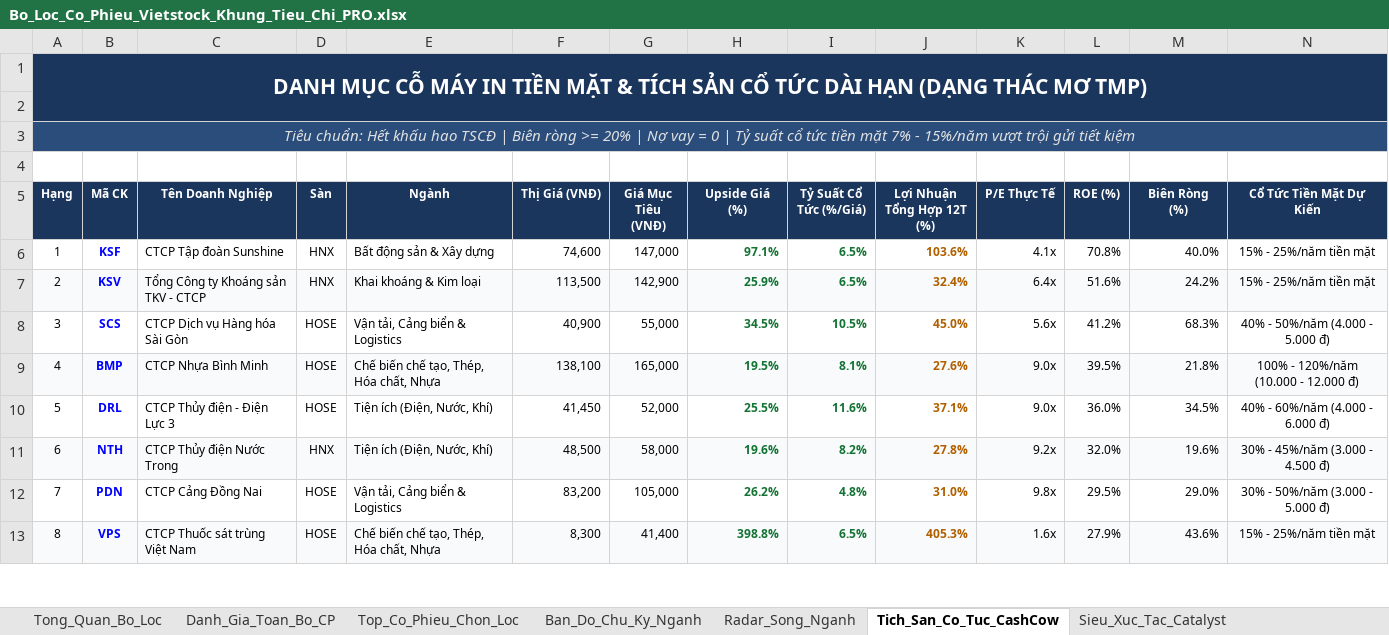
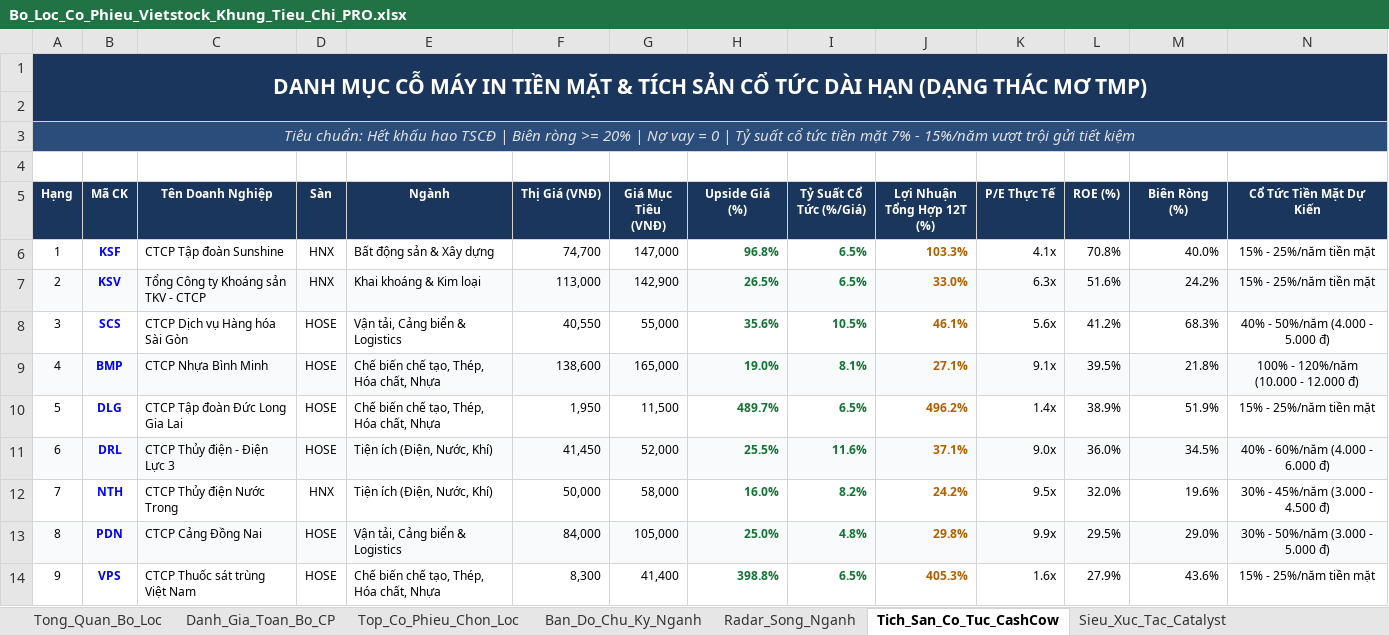
Before and after one commit to NikolaTesla59/Quan, an Excel workbook: Du_An/Vietstock_Screener/Bo_Loc_Co_Phieu_Vietstock_Khung_Tieu_Chi_PRO.xlsx, sheet Tich_San_Co_Tuc_CashCow, drawn as a sheet; only a part is shown; values as stored, in another font and other column widths than the file's, no borders; addresses are those after the commit; rows hold the shown columns only; the diff covers the shown part only; the diff names each change by its address in the sheet, - before the commit and + after, or states it on an @@ line.

```diff
--- a/Du_An/Vietstock_Screener/Bo_Loc_Co_Phieu_Vietstock_Khung_Tieu_Chi_PRO.xlsx (sheet Tich_San_Co_Tuc_CashCow)
+++ b/Du_An/Vietstock_Screener/Bo_Loc_Co_Phieu_Vietstock_Khung_Tieu_Chi_PRO.xlsx (sheet Tich_San_Co_Tuc_CashCow)
-F6 (Thị Giá (VNĐ)): 74,600
+F6 (Thị Giá (VNĐ)): 74,700
-H6 (Upside Giá (%)): 97.1%
+H6 (Upside Giá (%)): 96.8%
-J6 (Lợi Nhuận Tổng Hợp 12T (%)): 103.6%
+J6 (Lợi Nhuận Tổng Hợp 12T (%)): 103.3%
-F7 (Thị Giá (VNĐ)): 113,500
+F7 (Thị Giá (VNĐ)): 113,000
-H7 (Upside Giá (%)): 25.9%
+H7 (Upside Giá (%)): 26.5%
-J7 (Lợi Nhuận Tổng Hợp 12T (%)): 32.4%
+J7 (Lợi Nhuận Tổng Hợp 12T (%)): 33.0%
-K7 (P/E Thực Tế): 6.4x
+K7 (P/E Thực Tế): 6.3x
-F8 (Thị Giá (VNĐ)): 40,900
+F8 (Thị Giá (VNĐ)): 40,550
-H8 (Upside Giá (%)): 34.5%
+H8 (Upside Giá (%)): 35.6%
-J8 (Lợi Nhuận Tổng Hợp 12T (%)): 45.0%
+J8 (Lợi Nhuận Tổng Hợp 12T (%)): 46.1%
-F9 (Thị Giá (VNĐ)): 138,100
+F9 (Thị Giá (VNĐ)): 138,600
-H9 (Upside Giá (%)): 19.5%
+H9 (Upside Giá (%)): 19.0%
-J9 (Lợi Nhuận Tổng Hợp 12T (%)): 27.6%
+J9 (Lợi Nhuận Tổng Hợp 12T (%)): 27.1%
-K9 (P/E Thực Tế): 9.0x
+K9 (P/E Thực Tế): 9.1x
+row 10: 5 | DLG | CTCP Tập đoàn Đức Long Gia Lai | HOSE | Chế biến chế tạo, Thép, Hóa chất, Nhựa | 1,950 | 11,500 | 489.7% | 6.5% | 496.2% | 1.4x | 38.9% | 51.9% | 15% - 25%/năm tiền mặt
-A11 (Hạng): 5
+A11 (Hạng): 6
-A11:N11 fill: none
+A11:N11 fill: #F8FAFC
-A12 (Hạng): 6
+A12 (Hạng): 7
-A12:N12 fill: #F8FAFC
+A12:N12 fill: none
-F12 (Thị Giá (VNĐ)): 48,500
+F12 (Thị Giá (VNĐ)): 50,000
-H12 (Upside Giá (%)): 19.6%
+H12 (Upside Giá (%)): 16.0%
-J12 (Lợi Nhuận Tổng Hợp 12T (%)): 27.8%
+J12 (Lợi Nhuận Tổng Hợp 12T (%)): 24.2%
-K12 (P/E Thực Tế): 9.2x
+K12 (P/E Thực Tế): 9.5x
-A13 (Hạng): 7
+A13 (Hạng): 8
-A13:N13 fill: none
+A13:N13 fill: #F8FAFC
-F13 (Thị Giá (VNĐ)): 83,200
+F13 (Thị Giá (VNĐ)): 84,000
-H13 (Upside Giá (%)): 26.2%
+H13 (Upside Giá (%)): 25.0%
-J13 (Lợi Nhuận Tổng Hợp 12T (%)): 31.0%
+J13 (Lợi Nhuận Tổng Hợp 12T (%)): 29.8%
-K13 (P/E Thực Tế): 9.8x
+K13 (P/E Thực Tế): 9.9x
-A14 (Hạng): 8
+A14 (Hạng): 9
-A14:N14 fill: #F8FAFC
+A14:N14 fill: none
```
Also changed, not shown: 1 removed row, 40 edited cells and cell formats elsewhere in this sheet, sheet Danh_Gia_Toan_Bo_CP, sheet Top_Co_Phieu_Chon_Loc, sheet Tong_Quan_Bo_Loc, 35 other files.
